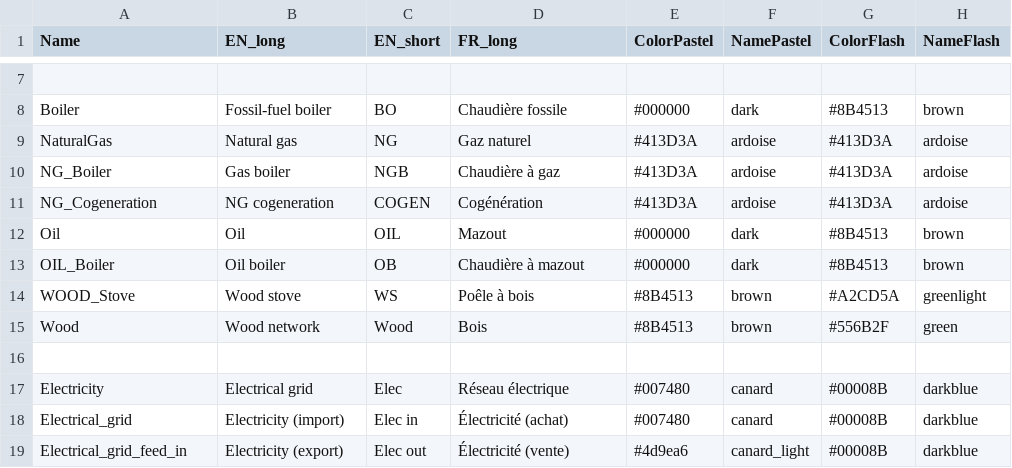
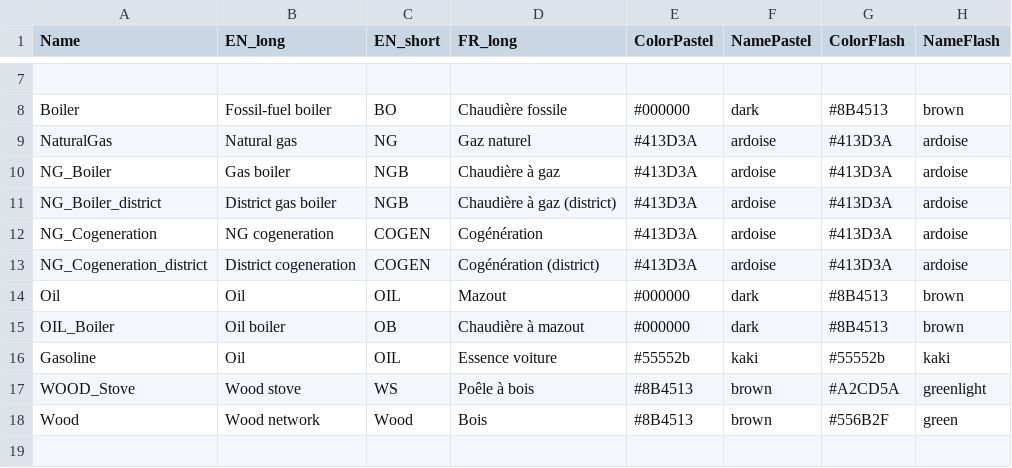
Before and after one commit to IPESE/REHO, a CSV file: plotting/layout.csv, drawn as a sheet; only a part is shown, gaps mark what is left out; the shorter side is filled out with more unchanged rows; the diff covers the shown part only.

```diff
--- a/plotting/layout.csv
+++ b/plotting/layout.csv
@@ -10,5 +10,8 @@ NaturalGas,Natural gas,NG,Gaz naturel,#413D3A,ardoise,#413D3A,ardoise
 NG_Boiler,Gas boiler,NGB,Chaudière à gaz,#413D3A,ardoise,#413D3A,ardoise
+NG_Boiler_district,District gas boiler,NGB,Chaudière à gaz (district),#413D3A,ardoise,#413D3A,ardoise
 NG_Cogeneration,NG cogeneration,COGEN,Cogénération,#413D3A,ardoise,#413D3A,ardoise
+NG_Cogeneration_district,District cogeneration,COGEN,Cogénération (district),#413D3A,ardoise,#413D3A,ardoise
 Oil,Oil,OIL,Mazout,#000000,dark,#8B4513,brown
 OIL_Boiler,Oil boiler,OB,Chaudière à mazout,#000000,dark,#8B4513,brown
+Gasoline,Oil,OIL,Essence voiture,#55552b,kaki,#55552b,kaki
 WOOD_Stove,Wood stove,WS,Poêle à bois,#8B4513,brown,#A2CD5A,greenlight
```
Also changed, not shown: 10 added rows and 6 edited cells elsewhere in this file, 1 other file.
